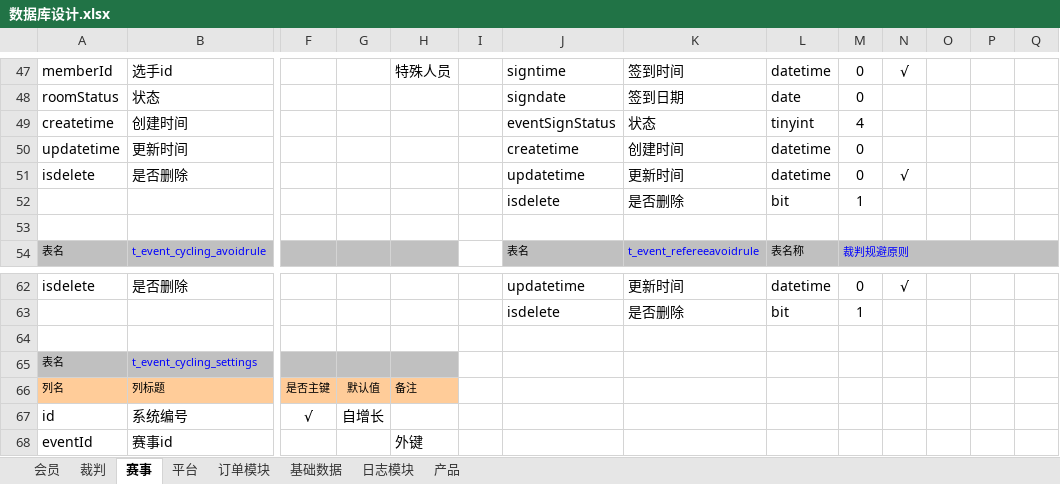
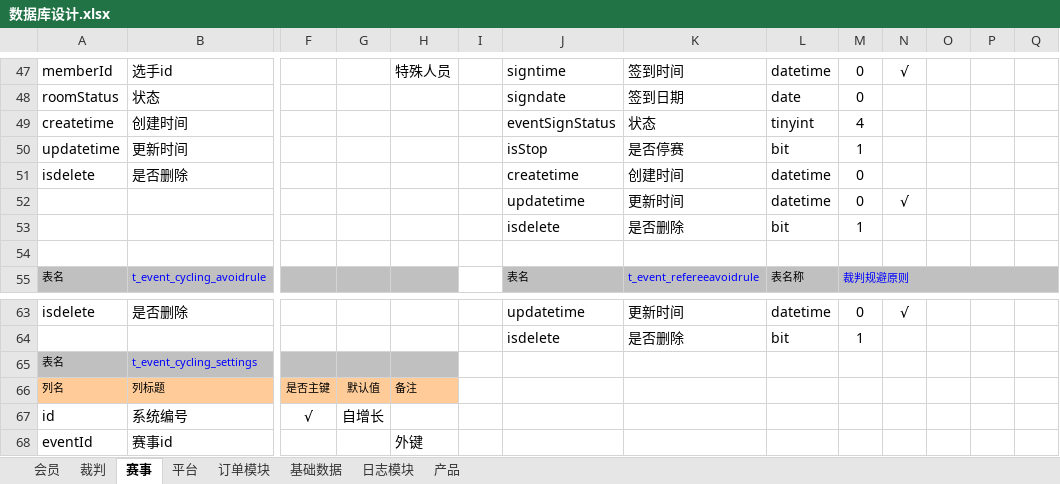
Before and after one commit to huxuanchenxy/nsda, an Excel workbook: doc/数据库设计.xlsx, sheet 赛事, drawn as a sheet; only a part is shown, gaps mark what is left out; values as stored, in another font and other column widths than the file's, no borders; removed rows and columns are numbered as before the commit, all else as after; rows hold the shown columns only; the diff names each change by its address in the sheet, - before the commit and + after, or states it on an @@ line.

```diff
--- a/doc/数据库设计.xlsx (sheet 赛事)
+++ b/doc/数据库设计.xlsx (sheet 赛事)
-J50: createtime
+J50: isStop
-K50: 创建时间
+K50: 是否停赛
-L50: datetime
+L50: bit
-M50: 0
+M50: 1
-J51: updatetime
+J51: createtime
-K51: 更新时间
+K51: 创建时间
-N51: √
+N51: (empty)
+row 52:  |  |  |  |  |  | updatetime | 更新时间 | datetime | 0 | √
-row 64: (empty)
```
Also changed, not shown: 26 other files.
